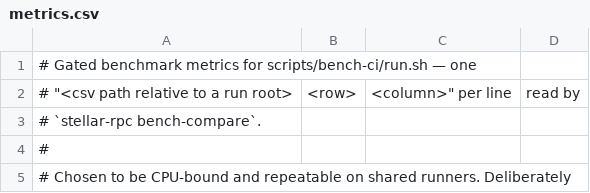
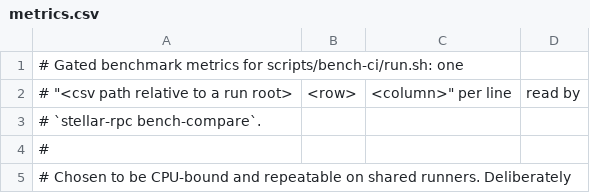
Before and after one commit to marwen-abid/stellar-rpc, a CSV file: scripts/bench-ci/metrics.csv, drawn as a sheet; only a part is shown.

Commit message:
green-run test: trivial comment tweak

```diff
--- a/scripts/bench-ci/metrics.csv
+++ b/scripts/bench-ci/metrics.csv
@@ -1,2 +1,2 @@
-# Gated benchmark metrics for scripts/bench-ci/run.sh — one
+# Gated benchmark metrics for scripts/bench-ci/run.sh: one
 # "<csv path relative to a run root>,<row>,<column>" per line, read by
```
